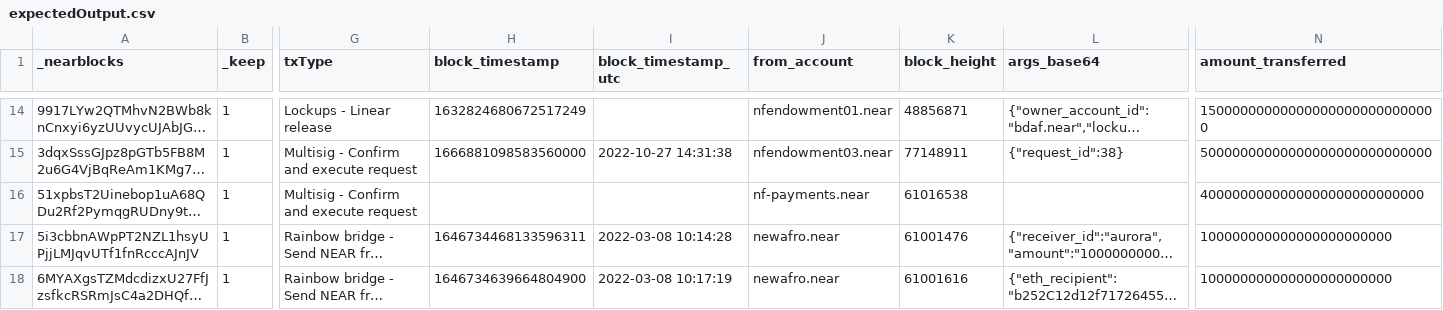
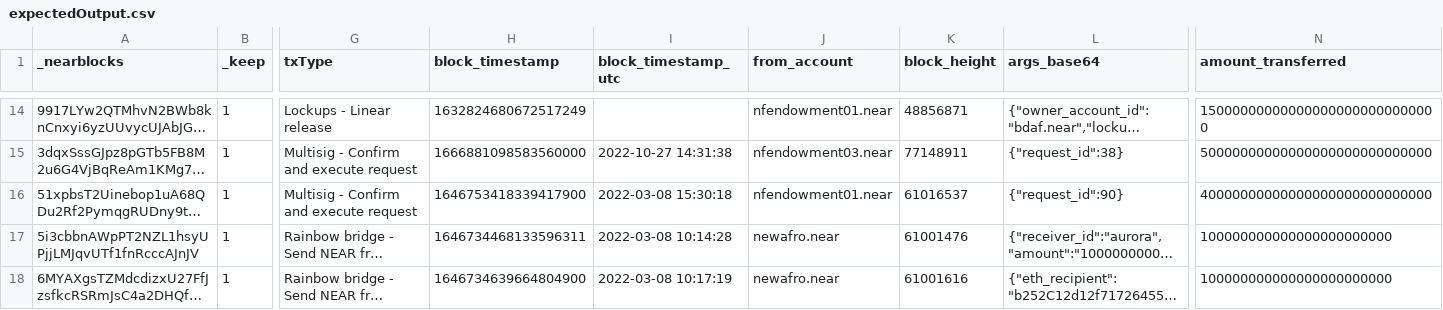
Before and after one commit to NEARFoundation/transaction-tracking-app-original, a CSV file: backend/test_helpers/expectedOutput.csv, drawn as a sheet; only a part is shown, gaps mark what is left out; long unchanged cells end in …; the diff names each change by its address in the sheet, - before the commit and + after, or states it on an @@ line.

Commit message:
fixed expectation of "Multisig - Confirm and execute request" 51xpbsT2Uinebop1uA68QDu2Rf2PymqgRUDny9tmLN1u and now only 5 tests fail locally

```diff
--- a/backend/test_helpers/expectedOutput.csv
+++ b/backend/test_helpers/expectedOutput.csv
-H16 (block_timestamp): (empty)
+H16 (block_timestamp): 1646753418339417900
-I16 (block_timestamp_utc): (empty)
+I16 (block_timestamp_utc): 2022-03-08 15:30:18
-J16 (from_account): nf-payments.near
+J16 (from_account): nfendowment01.near
-K16 (block_height): 61016538
+K16 (block_height): 61016537
-L16 (args_base64): (empty)
+L16 (args_base64): {"request_id":90}
-N16 (amount_transferred): 4000000000000000000000000000
+N16 (amount_transferred): 40000000000000000000000000000
```
Also changed, not shown: 1 other file.
